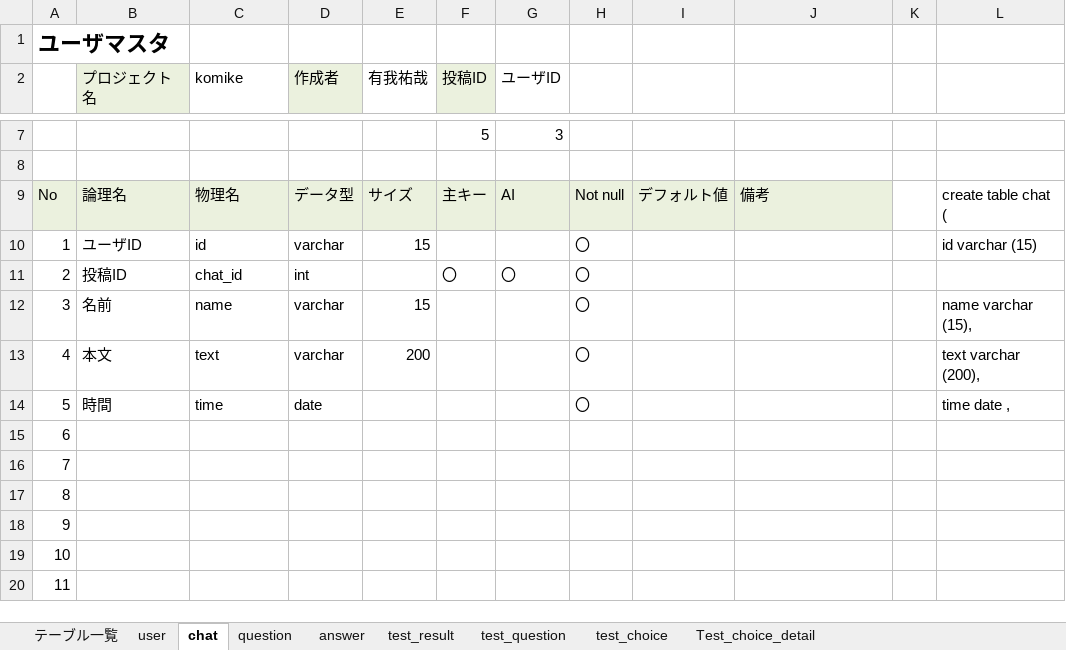
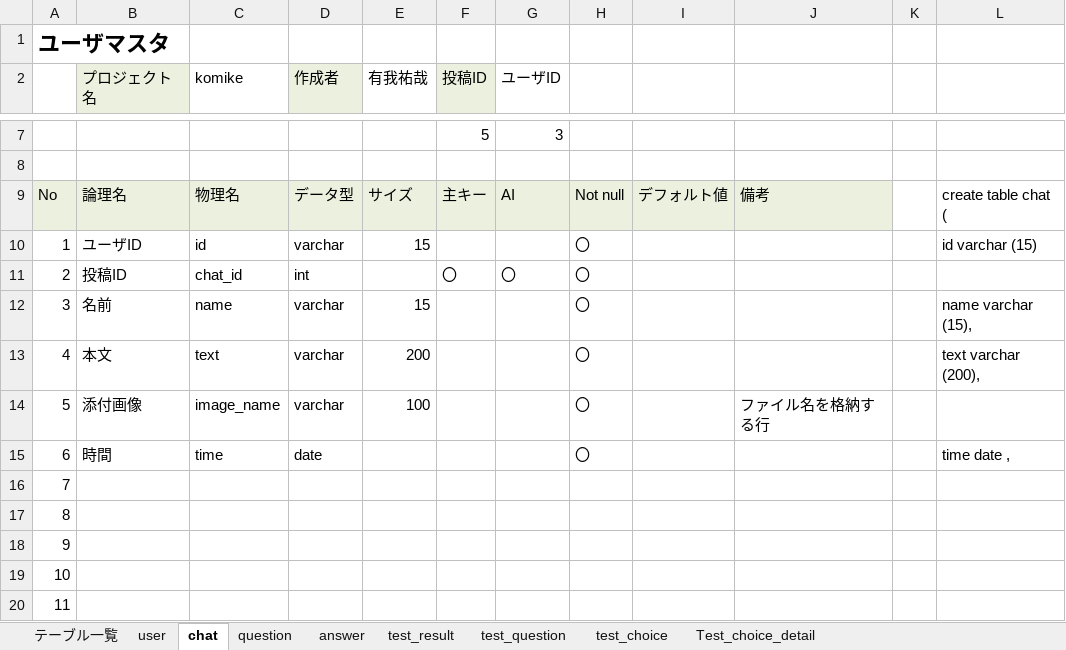
Before and after one commit to DOJO-2021/C-2, an Excel workbook: documents/DB定義書_SkyNH.xlsx, sheet chat, drawn as a sheet; only a part is shown, gaps mark what is left out; the shorter side is filled out with more unchanged rows; values as stored, in another font and other column widths than the file's, no borders; addresses are those after the commit; the diff names each change by its address in the sheet, - before the commit and + after, or states it on an @@ line.

```diff
--- a/documents/DB定義書_SkyNH.xlsx (sheet chat)
+++ b/documents/DB定義書_SkyNH.xlsx (sheet chat)
+row 14: 5 | 添付画像 | image_name | varchar | 100 |  |  | 〇 |  | ファイル名を格納する行
@@ column A renumbered between rows 15 and 31 @@
```
Also changed, not shown: sheet question, formulas that keep their value, 1 other file.
